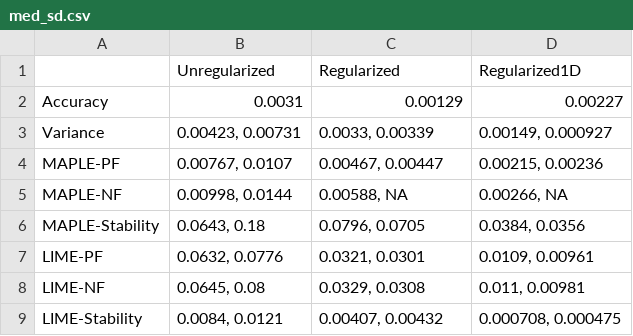
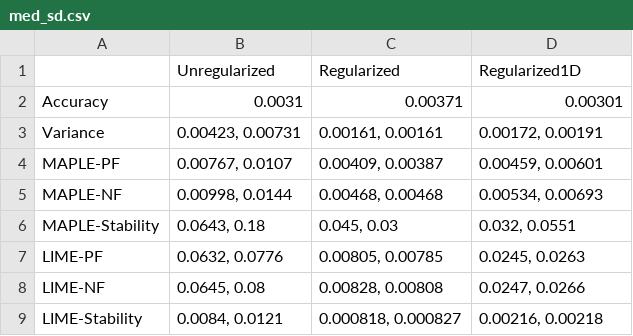
Before and after one commit to GDPlumb/ExpO, a CSV file: Med-compare/med_sd.csv, drawn as a sheet.

```diff
--- a/Med-compare/med_sd.csv
+++ b/Med-compare/med_sd.csv
@@ -1,9 +1,9 @@
 "","Unregularized","Regularized","Regularized1D"
-"Accuracy","0.0031","0.00129","0.00227"
-"Variance","0.00423, 0.00731","0.0033, 0.00339","0.00149, 0.000927"
-"MAPLE-PF","0.00767, 0.0107","0.00467, 0.00447","0.00215, 0.00236"
-"MAPLE-NF","0.00998, 0.0144","0.00588, NA","0.00266, NA"
-"MAPLE-Stability","0.0643, 0.18","0.0796, 0.0705","0.0384, 0.0356"
-"LIME-PF","0.0632, 0.0776","0.0321, 0.0301","0.0109, 0.00961"
-"LIME-NF","0.0645, 0.08","0.0329, 0.0308","0.011, 0.00981"
-"LIME-Stability","0.0084, 0.0121","0.00407, 0.00432","0.000708, 0.000475"
+"Accuracy","0.0031","0.00371","0.00301"
+"Variance","0.00423, 0.00731","0.00161, 0.00161","0.00172, 0.00191"
+"MAPLE-PF","0.00767, 0.0107","0.00409, 0.00387","0.00459, 0.00601"
+"MAPLE-NF","0.00998, 0.0144","0.00468, 0.00468","0.00534, 0.00693"
+"MAPLE-Stability","0.0643, 0.18","0.045, 0.03","0.032, 0.0551"
+"LIME-PF","0.0632, 0.0776","0.00805, 0.00785","0.0245, 0.0263"
+"LIME-NF","0.0645, 0.08","0.00828, 0.00808","0.0247, 0.0266"
+"LIME-Stability","0.0084, 0.0121","0.000818, 0.000827","0.00216, 0.00218"
```
Also changed, not shown: Med-LF/results_mean.csv, Med-LF/results_sd.csv, 11 other files.
